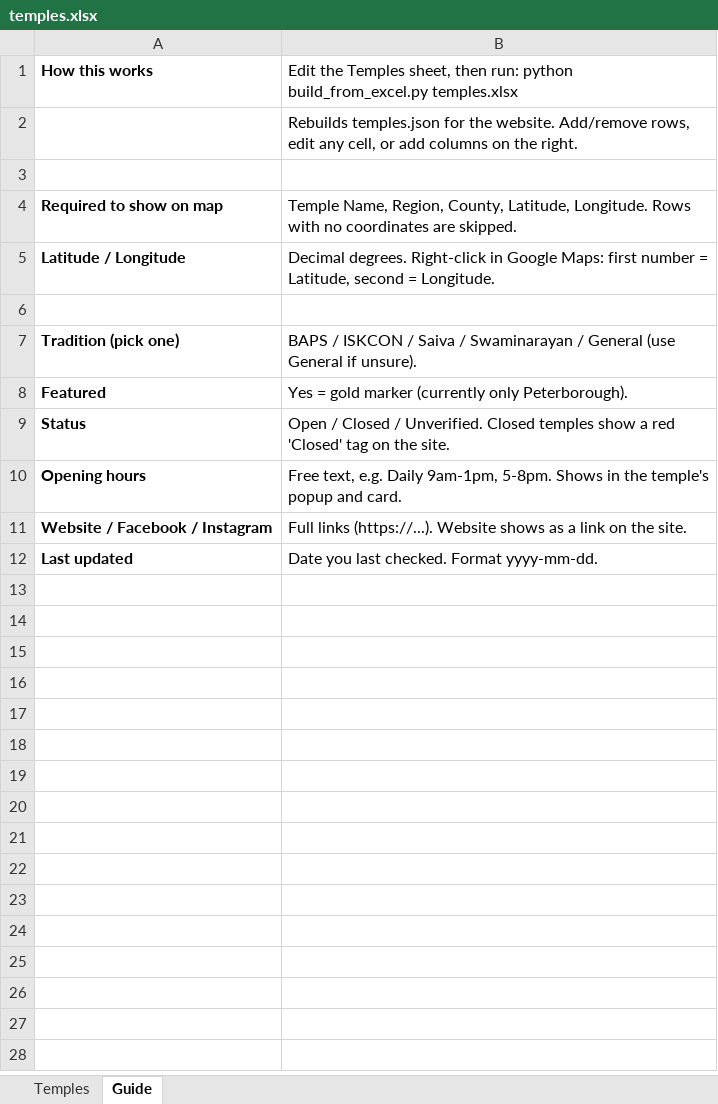
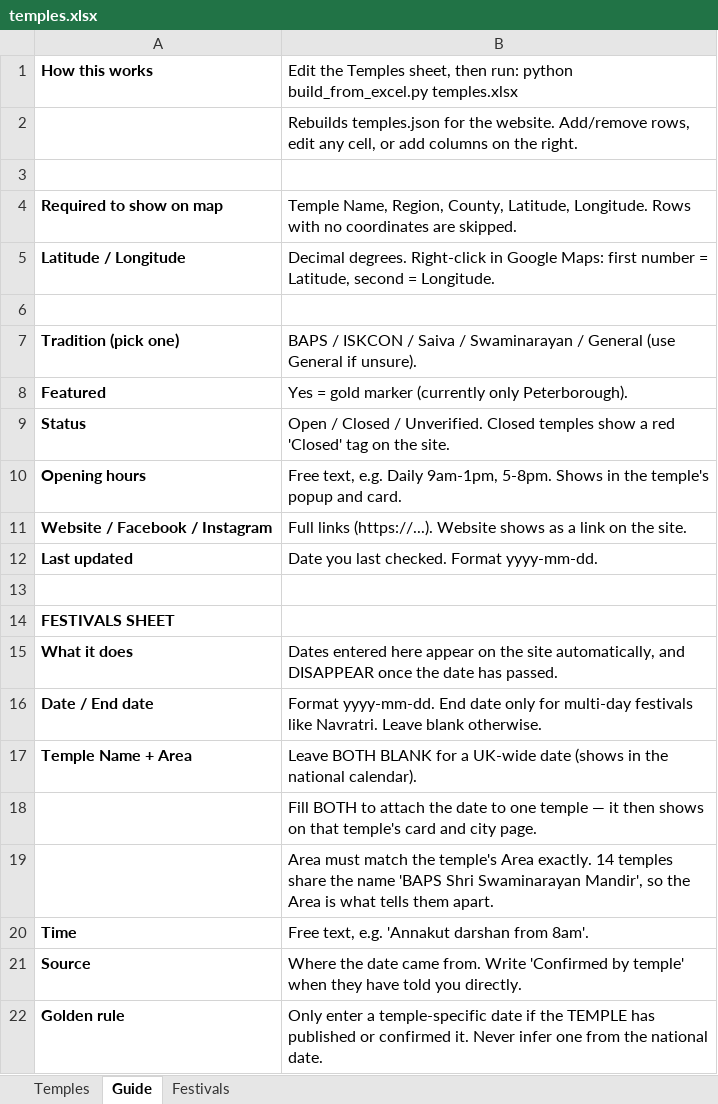
Before and after one commit to Hindu-temples/UK, an Excel workbook: temples.xlsx, sheet Guide, drawn as a sheet; values as stored, in another font and other column widths than the file's, no borders; the diff names each change by its address in the sheet, - before the commit and + after, or states it on an @@ line.

```diff
--- a/temples.xlsx (sheet Guide)
+++ b/temples.xlsx (sheet Guide)
+sheet tab: Festivals
+row 13: (empty)
+row 14: FESTIVALS SHEET
+row 15: What it does | Dates entered here appear on the site automatically, and DISAPPEAR once the date has passed.
+row 16: Date / End date | Format yyyy-mm-dd. End date only for multi-day festivals like Navratri. Leave blank otherwise.
+row 17: Temple Name + Area | Leave BOTH BLANK for a UK-wide date (shows in the national calendar).
+row 18:  | Fill BOTH to attach the date to one temple — it then shows on that temple's card and city page.
+row 19:  | Area must match the temple's Area exactly. 14 temples share the name 'BAPS Shri Swaminarayan Mandir', so the Area is what tells them apart.
+row 20: Time | Free text, e.g. 'Annakut darshan from 8am'.
+row 21: Source | Where the date came from. Write 'Confirmed by temple' when they have told you directly.
+row 22: Golden rule | Only enter a temple-specific date if the TEMPLE has published or confirmed it. Never infer one from the national date.
```
Also changed, not shown: sheet Temples, 30 other files.
